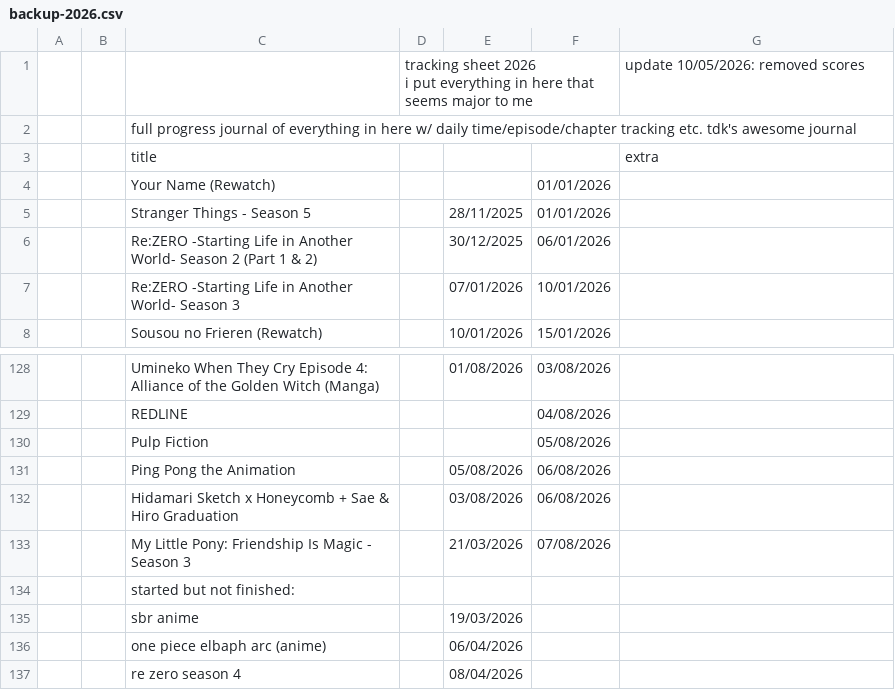
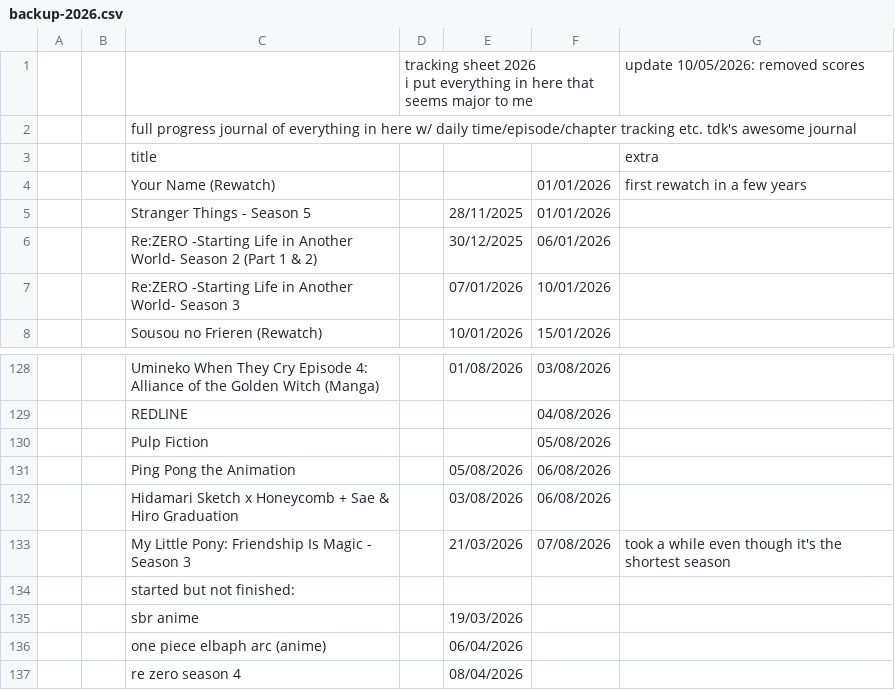
Before and after one commit to tdkumon/Zackenbarsch-Backup, a CSV file: backup-2026.csv, drawn as a sheet; only a part is shown, gaps mark what is left out.

```diff
--- a/backup-2026.csv
+++ b/backup-2026.csv
@@ -4,3 +4,3 @@
 "","","title","","","","extra","","","","","","","","","","","","","","","","","","","",""
-"","","Your Name (Rewatch)","","","01/01/2026","","","","","","","","","","","","","","","","","","","","",""
+"","","Your Name (Rewatch)","","","01/01/2026","first rewatch in a few years","","","","","","","","","","","","","","","","","","","",""
 "","","Stranger Things - Season 5","","28/11/2025","01/01/2026","","","","","","","","","","","","","","","","","","","","",""
@@ -136,3 +136,3 @@
 "","","Hidamari Sketch x Honeycomb + Sae & Hiro Graduation","","03/08/2026","06/08/2026","","","","","","","","","","","","","","","","","","","","",""
-"","","My Little Pony: Friendship Is Magic - Season 3","","21/03/2026","07/08/2026","","","","","","","","","","","","","","","","","","","","",""
+"","","My Little Pony: Friendship Is Magic - Season 3","","21/03/2026","07/08/2026","took a while even though it's the shortest season","","","","","","","","","","","","","","","","","","","",""
 "","","started but not finished:","","","","","","","","","","","","","","","","","","","","","","","",""
```
Also changed, not shown: 1 other file.
